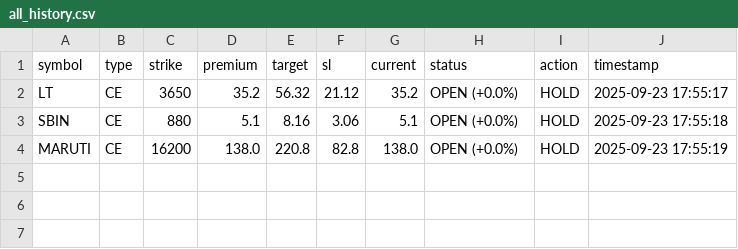
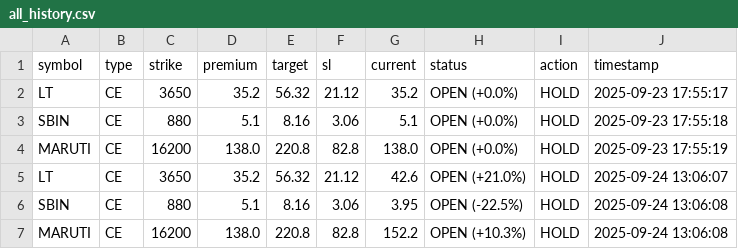
Before and after one commit to Vishalsnw/NIFTY_OPTIONS, a CSV file: all_history.csv, drawn as a sheet; the diff names each change by its address in the sheet, - before the commit and + after, or states it on an @@ line.

```diff
--- a/all_history.csv
+++ b/all_history.csv
+row 5: LT | CE | 3650 | 35.2 | 56.32 | 21.12 | 42.6 | OPEN (+21.0%) | HOLD | 2025-09-24 13:06:07
+row 6: SBIN | CE | 880 | 5.1 | 8.16 | 3.06 | 3.95 | OPEN (-22.5%) | HOLD | 2025-09-24 13:06:08
+row 7: MARUTI | CE | 16200 | 138.0 | 220.8 | 82.8 | 152.2 | OPEN (+10.3%) | HOLD | 2025-09-24 13:06:08
```
